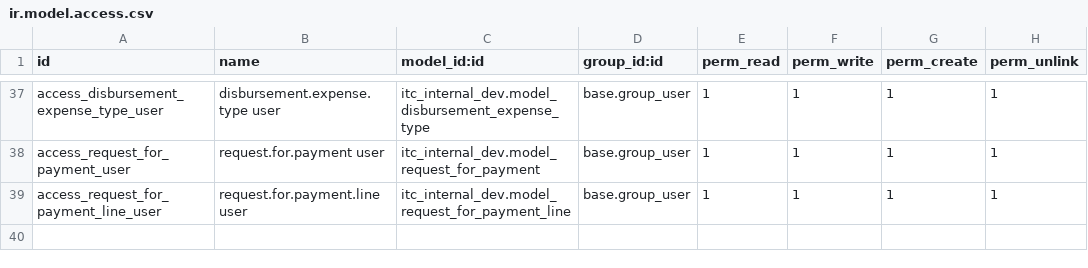
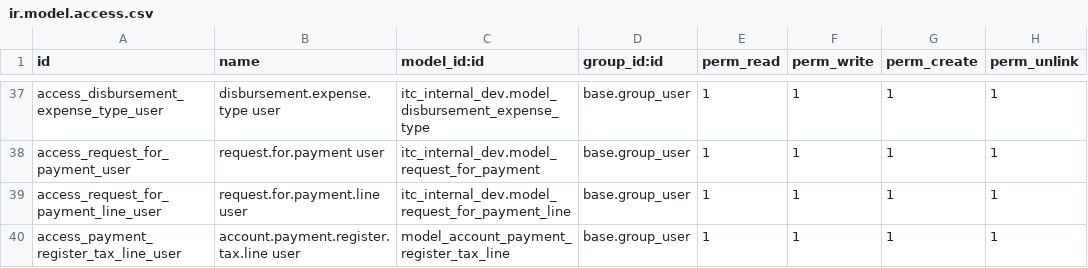
Before and after one commit to hnddrx/itc_internal_dev, a CSV file: security/ir.model.access.csv, drawn as a sheet; only a part is shown, gaps mark what is left out.

```diff
--- a/security/ir.model.access.csv
+++ b/security/ir.model.access.csv
@@ -39 +39,2 @@ access_request_for_payment_user,request.for.payment user,itc_internal_dev.model_
 access_request_for_payment_line_user,request.for.payment.line user,itc_internal_dev.model_request_for_payment_line,base.group_user,1,1,1,1
+access_payment_register_tax_line_user,account.payment.register.tax.line user,model_account_payment_register_tax_line,base.group_user,1,1,1,1
```
Also changed, not shown: 5 other files.
